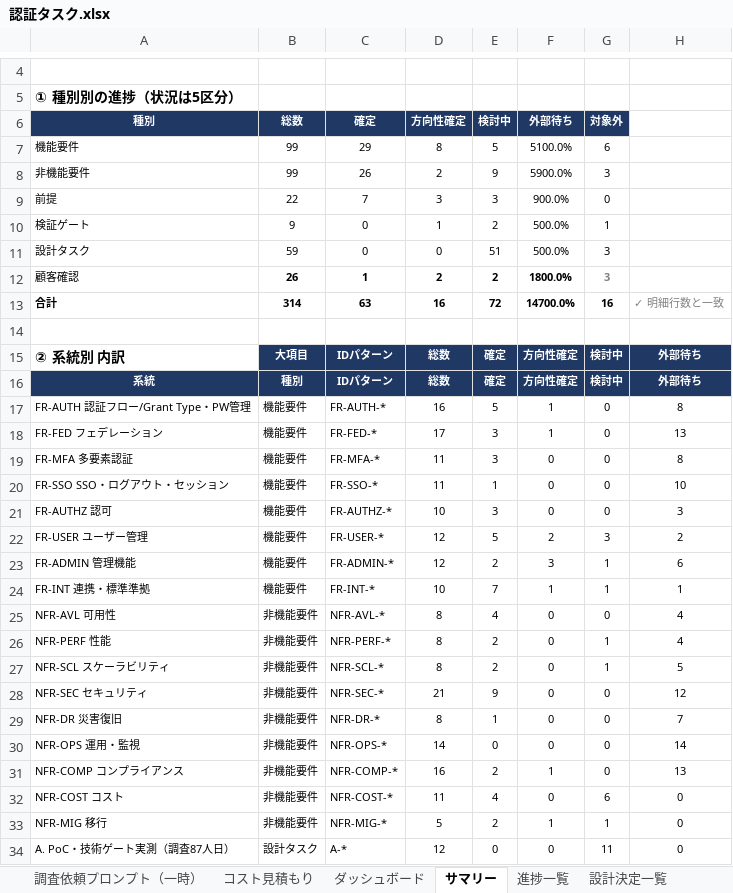
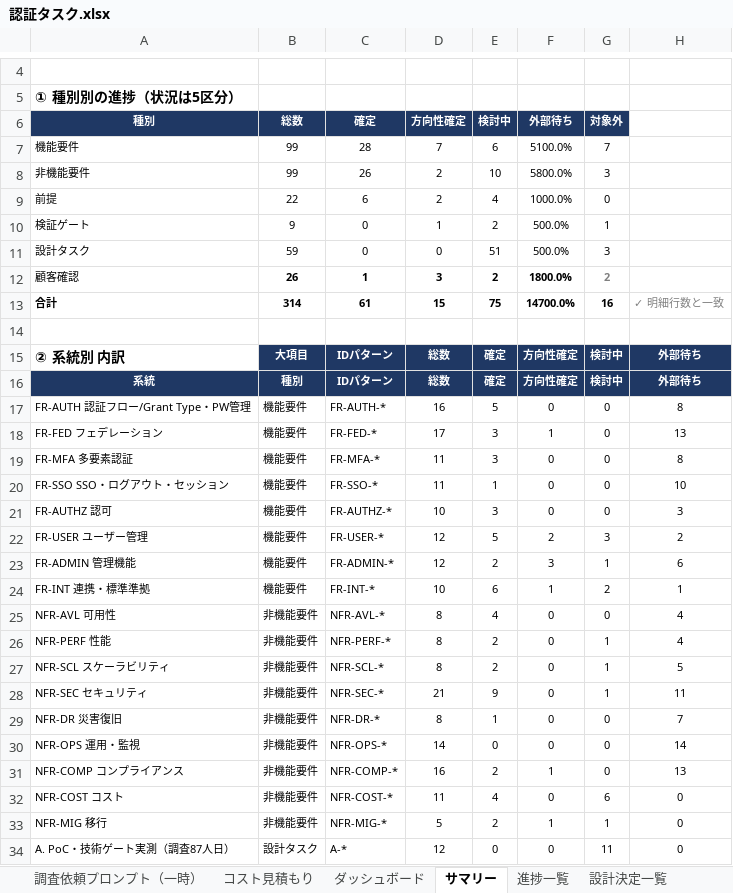
Before and after one commit to suepie/aws-atuh-poc, an Excel workbook: doc/excel/認証タスク.xlsx, sheet サマリー, drawn as a sheet; only a part is shown, gaps mark what is left out; values as stored, in another font and other column widths than the file's, no borders; the diff names each change by its address in the sheet, - before the commit and + after, or states it on an @@ line.

```diff
--- a/doc/excel/認証タスク.xlsx (sheet サマリー)
+++ b/doc/excel/認証タスク.xlsx (sheet サマリー)
-C7 (確定): 29
+C7 (確定): 28
-D7 (方向性確定): 8
+D7 (方向性確定): 7
-E7 (検討中): 5
+E7 (検討中): 6
-G7 (対象外): 6
+G7 (対象外): 7
-E8 (検討中): 9
+E8 (検討中): 10
-F8 (外部待ち): 5900.0%
+F8 (外部待ち): 5800.0%
-C9 (確定): 7
+C9 (確定): 6
-D9 (方向性確定): 3
+D9 (方向性確定): 2
-E9 (検討中): 3
+E9 (検討中): 4
-F9 (外部待ち): 900.0%
+F9 (外部待ち): 1000.0%
-D12 (方向性確定): 2
+D12 (方向性確定): 3
-G12 (対象外): 3
+G12 (対象外): 2
-C13 (確定): 63
+C13 (確定): 61
-D13 (方向性確定): 16
+D13 (方向性確定): 15
-E13 (検討中): 72
+E13 (検討中): 75
-F17 (外部待ち): 1
+F17 (外部待ち): 0
-E24 (検討中): 7
+E24 (検討中): 6
-G24 (対象外): 1
+G24 (対象外): 2
-G28 (対象外): 0
+G28 (対象外): 1
-H28: 12
+H28: 11
```
Also changed, not shown: sheet 進捗一覧, sheet ダッシュボード, sheet 要件→設計.
